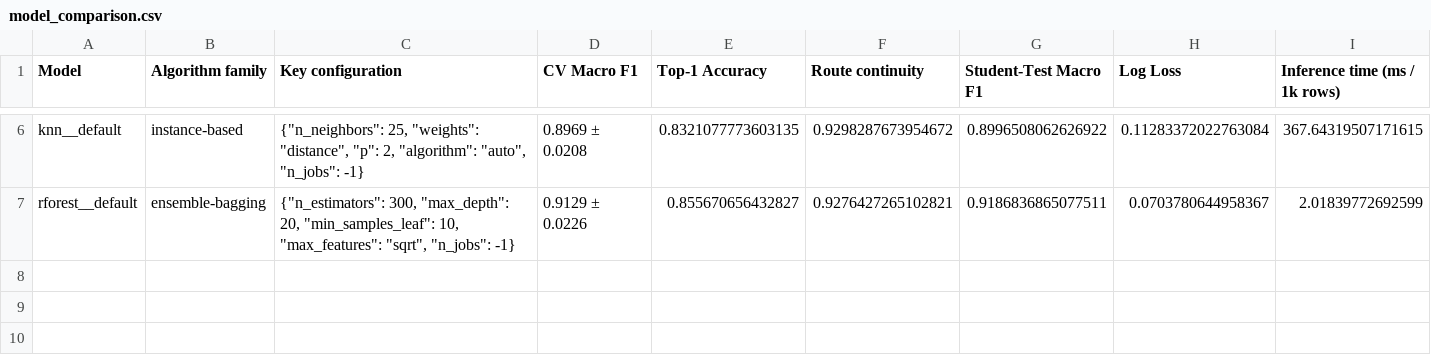
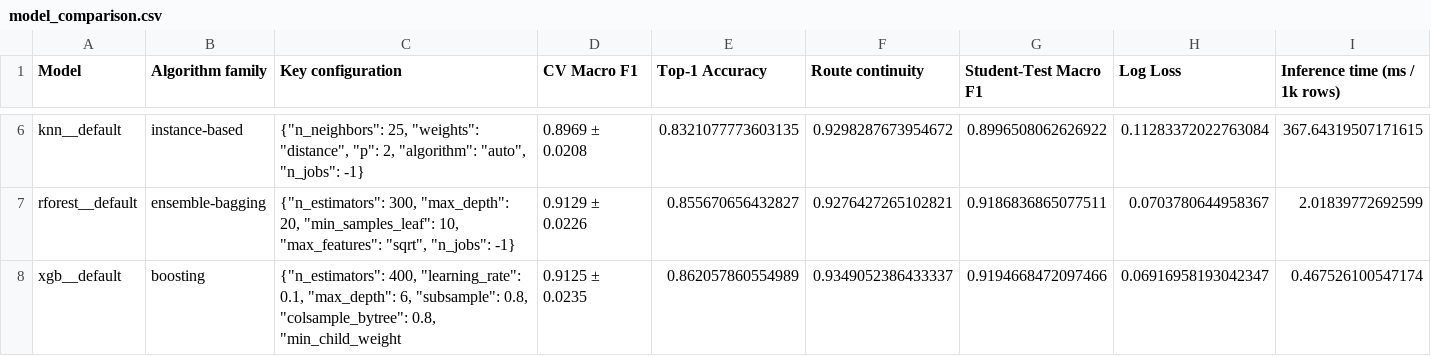
Before and after one commit to anvithh-16/ML_Hackathon, a CSV file: results/model_comparison.csv, drawn as a sheet; only a part is shown, gaps mark what is left out; rows hold the shown columns only; the diff names each change by its address in the sheet, - before the commit and + after, or states it on an @@ line.

Commit message:
results: model comparison with all five models

```diff
--- a/results/model_comparison.csv
+++ b/results/model_comparison.csv
+row 8: xgb__default | boosting | {"n_estimators": 400, "learning_rate": 0.1, "max_depth": 6, "subsample": 0.8, "colsample_bytree": 0.8, "min_child_weight | 0.9125 ± 0.0235 | 0.862057860554989 | 0.9349052386433337 | 0.9194668472097466 | 0.06916958193042347 | 0.467526100547174
```
Also changed, not shown: 5 other files.
